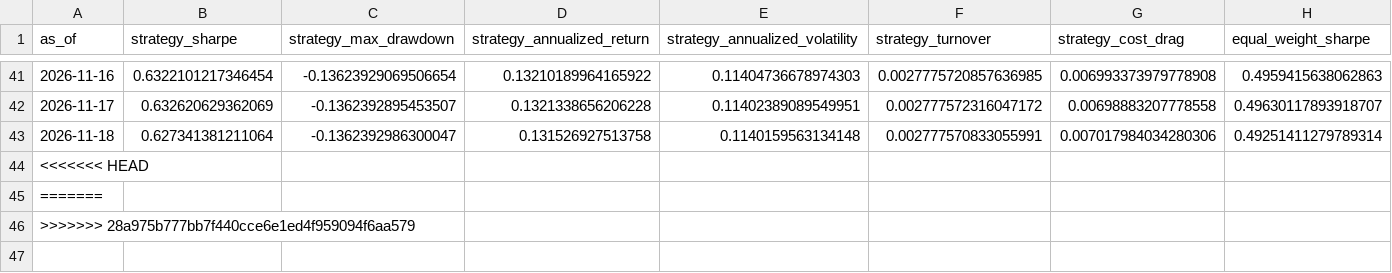
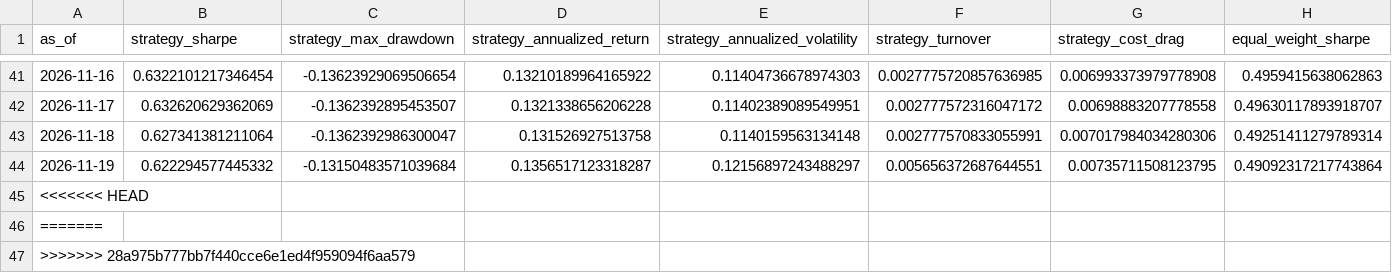
Before and after one commit to shrishaanth/Syntropy, a CSV file: data/outputs/history/metrics_history.csv, drawn as a sheet; only a part is shown, gaps mark what is left out; rows hold the shown columns only; the diff names each change by its address in the sheet, - before the commit and + after, or states it on an @@ line.

```diff
--- a/data/outputs/history/metrics_history.csv
+++ b/data/outputs/history/metrics_history.csv
+row 44: 2026-11-19 | 0.622294577445332 | -0.13150483571039684 | 0.1356517123318287 | 0.12156897243488297 | 0.005656372687644551 | 0.00735711508123795 | 0.49092317217743864
```
Also changed, not shown: 3 other files.
